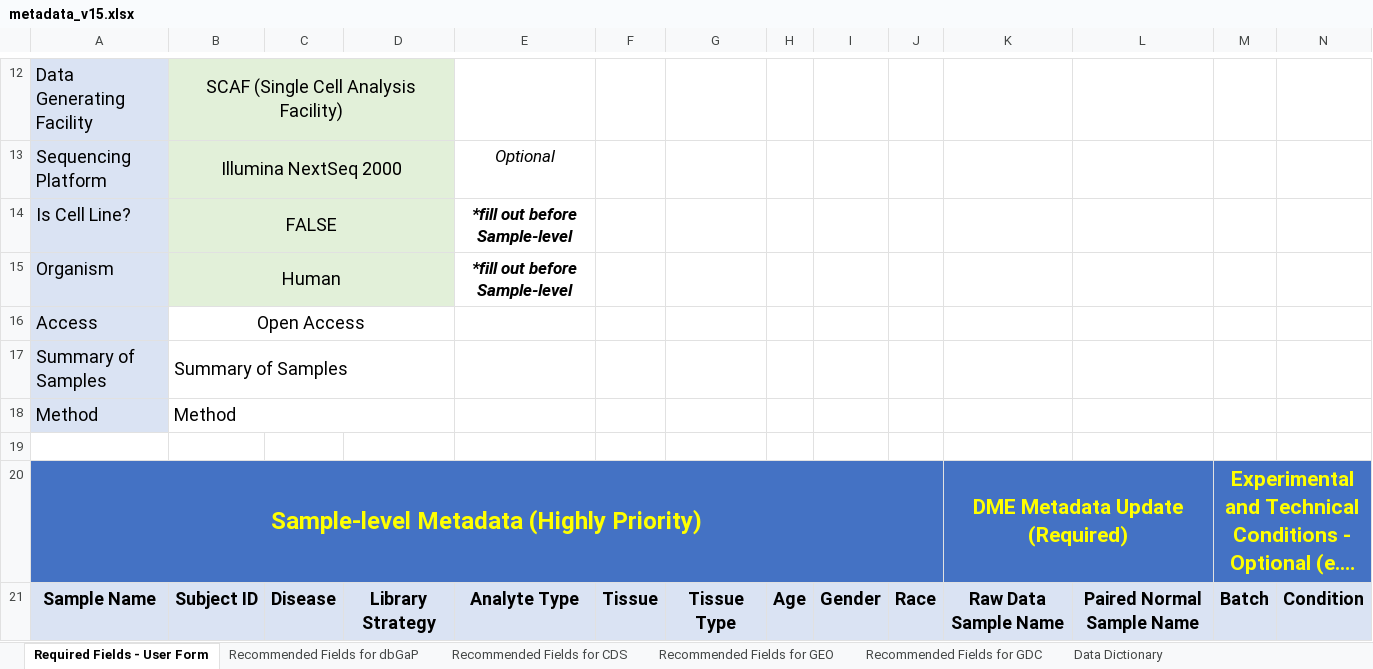
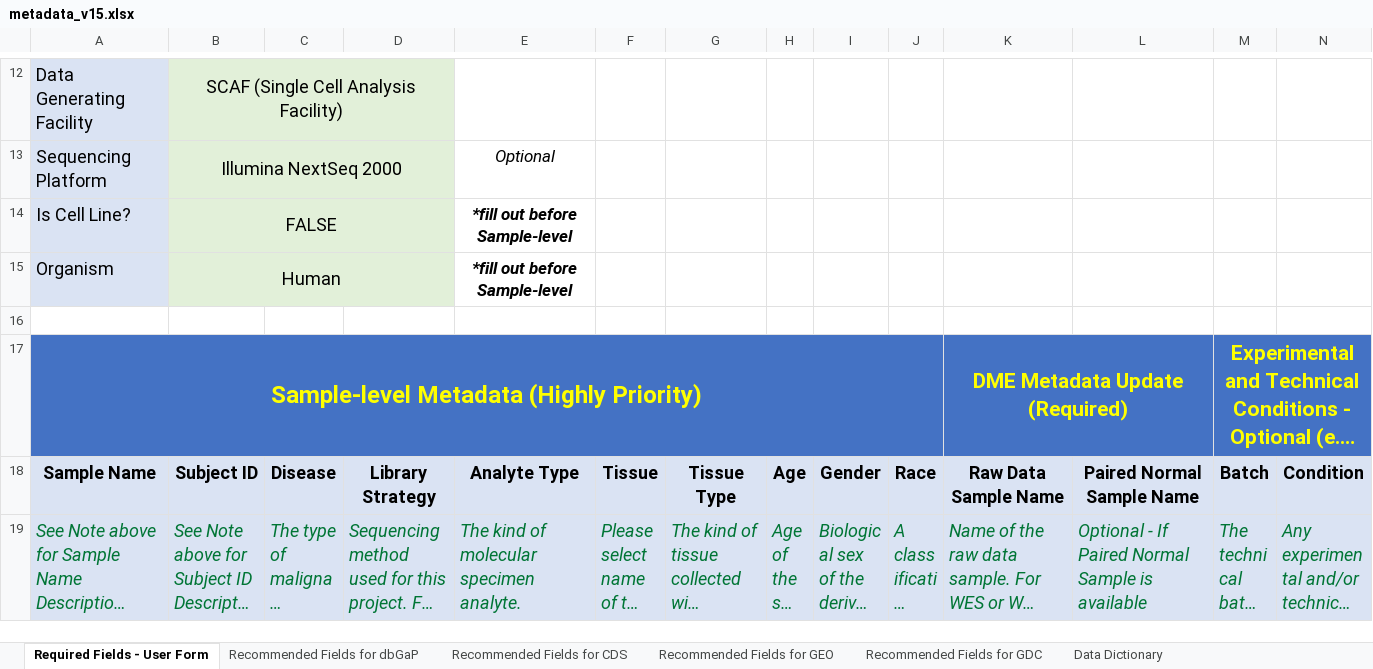
Before and after one commit to abcsFrederick/pyrkit, an Excel workbook: data/metadata_v15.xlsx, sheet Required Fields - User Form, drawn as a sheet; only a part is shown, gaps mark what is left out; the shorter side is filled out with more unchanged rows; long unchanged cells end in …; values as stored, in another font and other column widths than the file's, no borders; charts and pictures not drawn; rows hold the shown columns only; the diff names each change by its address in the sheet, - before the commit and + after, or states it on an @@ line.

```diff
--- a/data/metadata_v15.xlsx (sheet Required Fields - User Form)
+++ b/data/metadata_v15.xlsx (sheet Required Fields - User Form)
-row 16: Access | Open Access
-row 17: Summary of Samples | Summary of Samples
-row 18: Method | Method
```
Also changed, not shown: sheet Data Dictionary, 6 other files.
